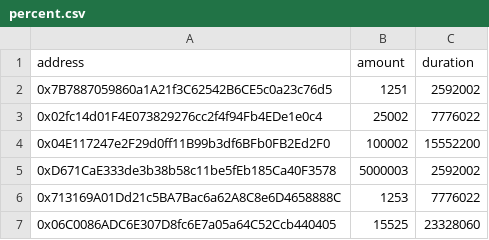
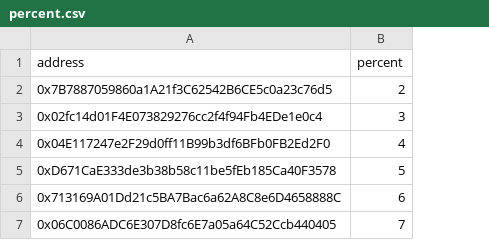
Before and after one commit to ninjasolution/launchpad-backend, a CSV file: files/percent.csv, drawn as a sheet; removed rows and columns are numbered as before the commit, all else as after; the diff names each change by its address in the sheet, - before the commit and + after, or states it on an @@ line.

```diff
--- a/files/percent.csv
+++ b/files/percent.csv
-column B (amount), rows 2-7: 1251 | 25002 | 100002 | 5000003 | 1253 | 15525
-column C (duration), rows 2-7: 2592002 | 7776022 | 15552200 | 2592002 | 7776022 | 23328060
+column B (percent), rows 2-7: 2 | 3 | 4 | 5 | 6 | 7
```
Also changed, not shown: 15 other files.
